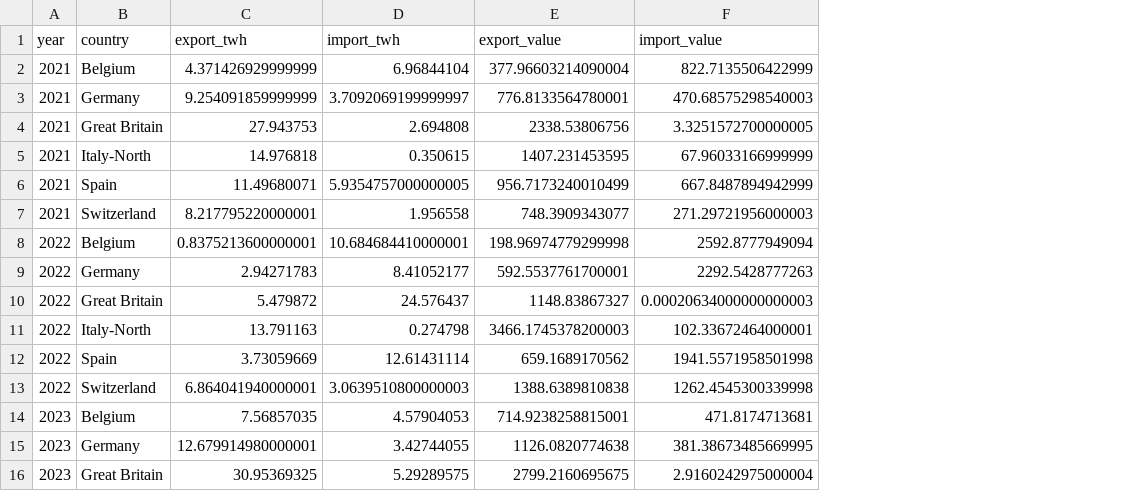
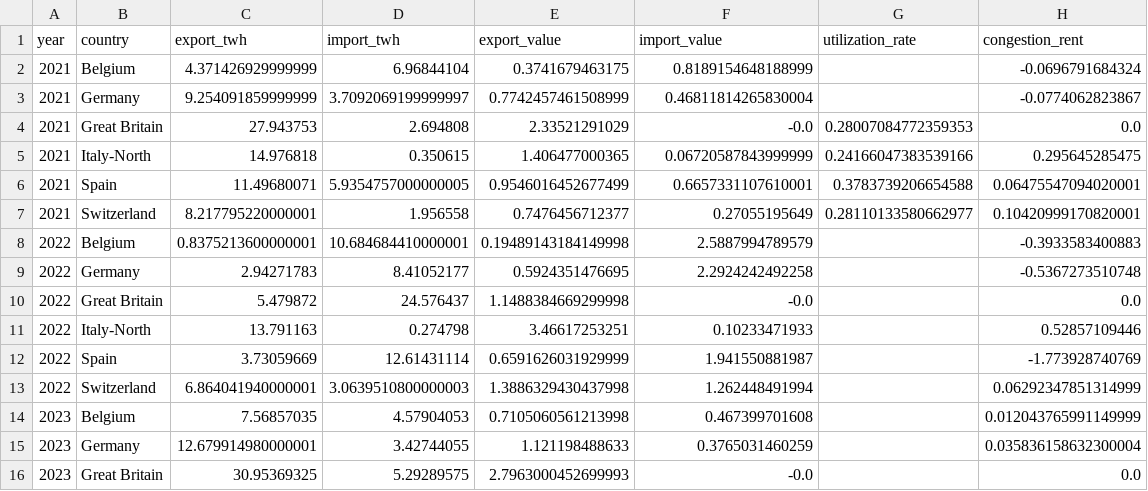
Before and after one commit to Fanny46/Economics-of-Energy-Markets, a CSV file: yearly_report.csv, drawn as a sheet; only a part is shown; the diff covers the shown part only; the diff names each change by its address in the sheet, - before the commit and + after, or states it on an @@ line.

```diff
--- a/yearly_report.csv
+++ b/yearly_report.csv
+column G (utilization_rate), rows 4-7: 0.28007084772359353 | 0.24166047383539166 | 0.3783739206654588 | 0.28110133580662977
+column H (congestion_rent), rows 2-16: -0.0696791684324 | -0.0774062823867 | 0.0 | 0.295645285475 | 0.06475547094020001 | 0.10420999170820001 | -0.3933583400883 | -0.5367273510748 | 0.0 | 0.52857109446 | -1.773928740769 | 0.06292347851314999 | 0.012043765991149999 | 0.035836158632300004 | 0.0
-E2 (export_value): 377.96603214090004
+E2 (export_value): 0.3741679463175
-F2 (import_value): 822.7135506422999
+F2 (import_value): 0.8189154648188999
-E3 (export_value): 776.8133564780001
+E3 (export_value): 0.7742457461508999
-F3 (import_value): 470.68575298540003
+F3 (import_value): 0.46811814265830004
-E4 (export_value): 2338.53806756
+E4 (export_value): 2.33521291029
-F4 (import_value): 3.3251572700000005
+F4 (import_value): -0.0
-E5 (export_value): 1407.231453595
+E5 (export_value): 1.406477000365
-F5 (import_value): 67.96033166999999
+F5 (import_value): 0.06720587843999999
-E6 (export_value): 956.7173240010499
+E6 (export_value): 0.9546016452677499
-F6 (import_value): 667.8487894942999
+F6 (import_value): 0.6657331107610001
-E7 (export_value): 748.3909343077
+E7 (export_value): 0.7476456712377
-F7 (import_value): 271.29721956000003
+F7 (import_value): 0.27055195649
-E8 (export_value): 198.96974779299998
+E8 (export_value): 0.19489143184149998
-F8 (import_value): 2592.8777949094
+F8 (import_value): 2.5887994789579
-E9 (export_value): 592.5537761700001
+E9 (export_value): 0.5924351476695
-F9 (import_value): 2292.5428777263
+F9 (import_value): 2.2924242492258
-E10 (export_value): 1148.83867327
+E10 (export_value): 1.1488384669299998
-F10 (import_value): 0.00020634000000000003
+F10 (import_value): -0.0
-E11 (export_value): 3466.1745378200003
+E11 (export_value): 3.46617253251
-F11 (import_value): 102.33672464000001
+F11 (import_value): 0.10233471933
-E12 (export_value): 659.1689170562
+E12 (export_value): 0.6591626031929999
-F12 (import_value): 1941.5571958501998
+F12 (import_value): 1.941550881987
-E13 (export_value): 1388.6389810838
+E13 (export_value): 1.3886329430437998
-F13 (import_value): 1262.4545300339998
+F13 (import_value): 1.262448491994
-E14 (export_value): 714.9238258815001
+E14 (export_value): 0.7105060561213998
-F14 (import_value): 471.8174713681
+F14 (import_value): 0.467399701608
-E15 (export_value): 1126.0820774638
+E15 (export_value): 1.121198488633
-F15 (import_value): 381.38673485669995
+F15 (import_value): 0.3765031460259
-E16 (export_value): 2799.2160695675
+E16 (export_value): 2.7963000452699993
-F16 (import_value): 2.9160242975000004
+F16 (import_value): -0.0
```
Also changed, not shown: 18 edited cells elsewhere in this file, 15 other files.
